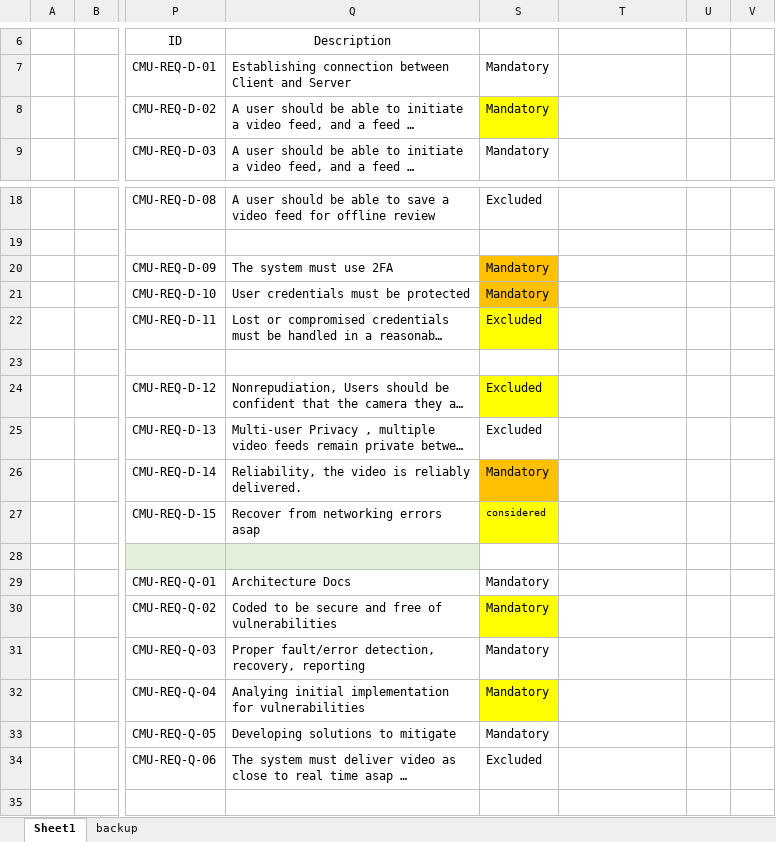
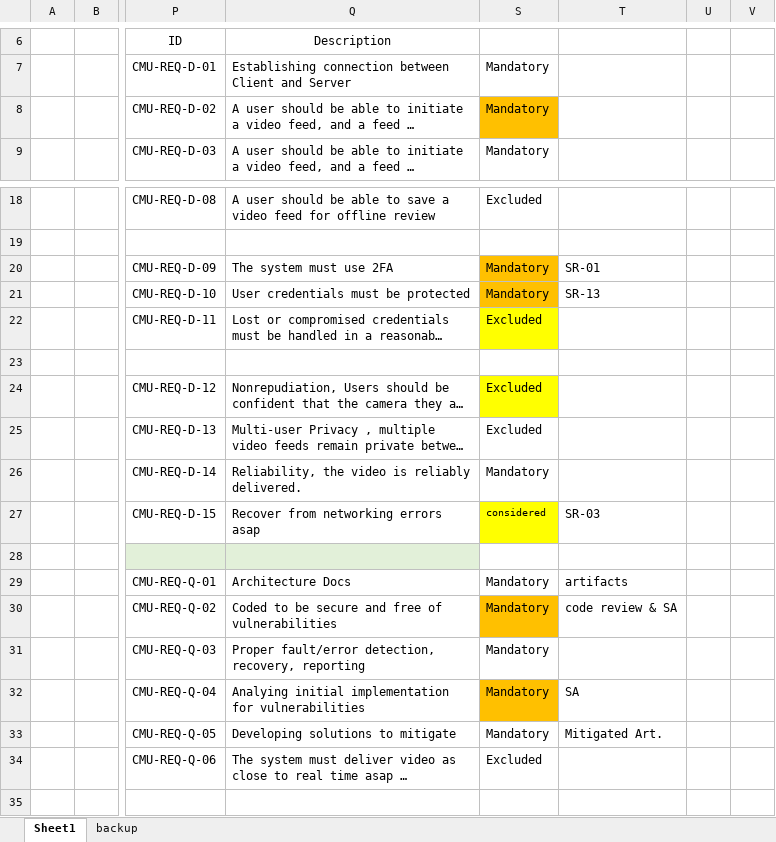
Before and after one commit to prayam/cmu_project_public_bak, an Excel workbook: docs/01_system_requirement/requirements_v2.0.xlsx, sheet Sheet1, drawn as a sheet; only a part is shown, gaps mark what is left out; long unchanged cells end in …; values as stored, in another font and other column widths than the file's, no borders; charts and pictures not drawn; the diff names each change by its address in the sheet, - before the commit and + after, or states it on an @@ line.

Commit message:
[docs] update system requirement
update system requirement

```diff
--- a/docs/01_system_requirement/requirements_v2.0.xlsx (sheet Sheet1)
+++ b/docs/01_system_requirement/requirements_v2.0.xlsx (sheet Sheet1)
-S8 fill: #FFFF00
+S8 fill: #FFC000
-T20: (empty)
+T20: SR-01
-T21: (empty)
+T21: SR-13
-S26 fill: #FFC000
+S26 fill: none
-T27: (empty)
+T27: SR-03
-T29: (empty)
+T29: artifacts
-S30 fill: #FFFF00
+S30 fill: #FFC000
-T30: (empty)
+T30: code review & SA
-S32 fill: #FFFF00
+S32 fill: #FFC000
-T32: (empty)
+T32: SA
-T33: (empty)
+T33: Mitigated Art.
```
